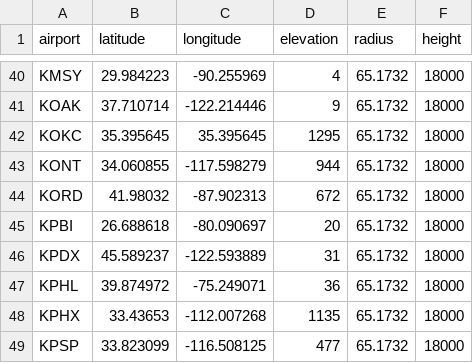
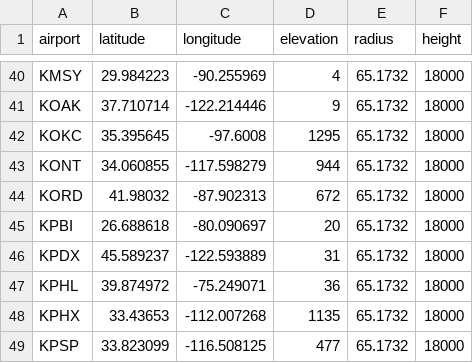
Before and after one commit to obsc/flight-planner, a CSV file: basicAgent/Airports.csv, drawn as a sheet; only a part is shown, gaps mark what is left out.

Commit message:
fixed airports

```diff
--- a/basicAgent/Airports.csv
+++ b/basicAgent/Airports.csv
@@ -41,3 +41,3 @@ KMSY,29.984223,-90.255969,4,65.1732,18000
 KOAK,37.710714,-122.214446,9,65.1732,18000
-KOKC,35.395645,35.395645,1295,65.1732,18000
+KOKC,35.395645,-97.6008,1295,65.1732,18000
 KONT,34.060855,-117.598279,944,65.1732,18000
```
Also changed, not shown: basicAgent/AirportsLatLong.csv, util/dat/AirportsLatLong.csv, 1 other file.
